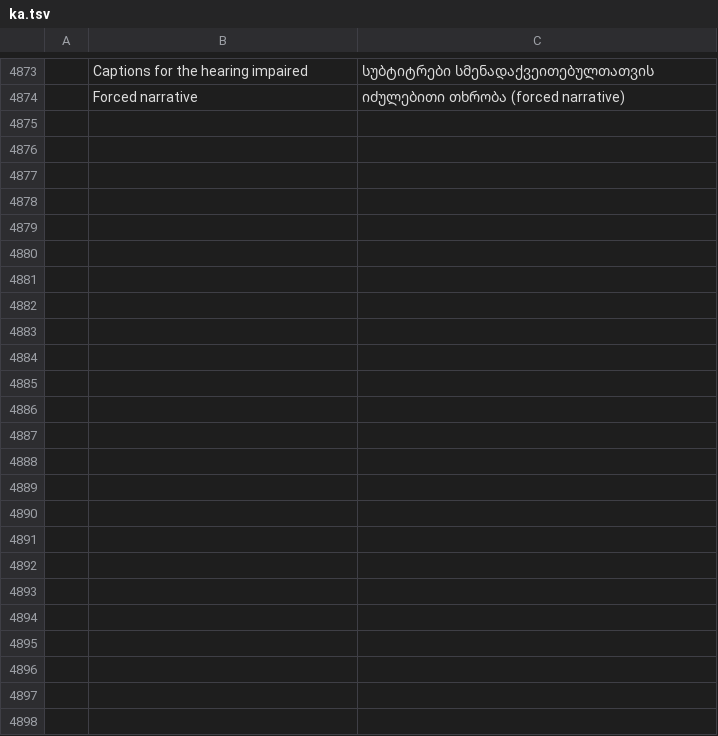
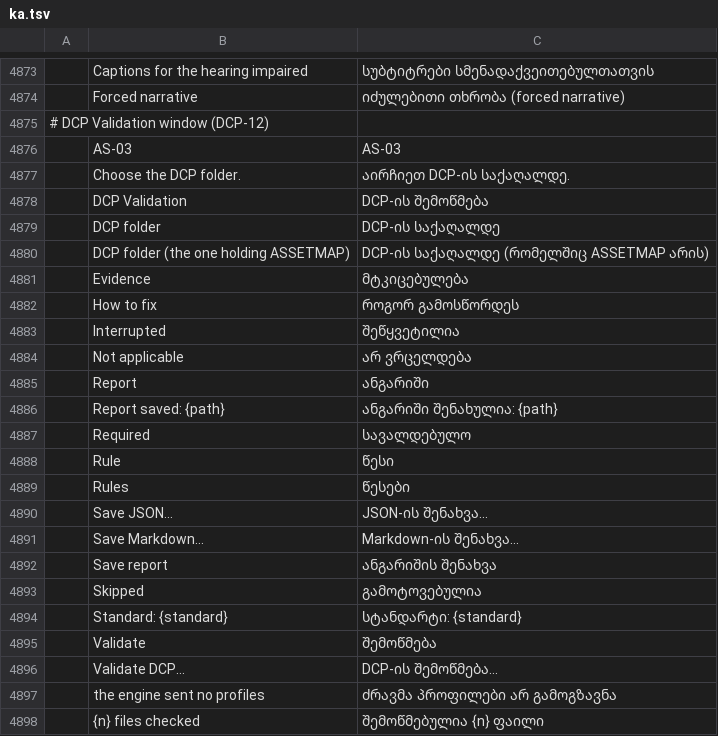
Before and after one commit to ubuntuokos/CinemaFundArchitecture4, a TSV file: i18n/ka.tsv, drawn as a sheet; only a part is shown, gaps mark what is left out; the diff names each change by its address in the sheet, - before the commit and + after, or states it on an @@ line.

```diff
--- a/i18n/ka.tsv
+++ b/i18n/ka.tsv
+row 4875: # DCP Validation window (DCP-12)
+row 4876:  | AS-03 | AS-03
+row 4877:  | Choose the DCP folder. | აირჩიეთ DCP-ის საქაღალდე.
+row 4878:  | DCP Validation | DCP-ის შემოწმება
+row 4879:  | DCP folder | DCP-ის საქაღალდე
+row 4880:  | DCP folder (the one holding ASSETMAP) | DCP-ის საქაღალდე (რომელშიც ASSETMAP არის)
+row 4881:  | Evidence | მტკიცებულება
+row 4882:  | How to fix | როგორ გამოსწორდეს
+row 4883:  | Interrupted | შეწყვეტილია
+row 4884:  | Not applicable | არ ვრცელდება
+row 4885:  | Report | ანგარიში
+row 4886:  | Report saved: {path} | ანგარიში შენახულია: {path}
+row 4887:  | Required | სავალდებულო
+row 4888:  | Rule | წესი
+row 4889:  | Rules | წესები
+row 4890:  | Save JSON… | JSON-ის შენახვა…
+row 4891:  | Save Markdown… | Markdown-ის შენახვა…
+row 4892:  | Save report | ანგარიშის შენახვა
+row 4893:  | Skipped | გამოტოვებულია
+row 4894:  | Standard: {standard} | სტანდარტი: {standard}
+row 4895:  | Validate | შემოწმება
+row 4896:  | Validate DCP… | DCP-ის შემოწმება…
+row 4897:  | the engine sent no profiles | ძრავმა პროფილები არ გამოგზავნა
+row 4898:  | {n} files checked | შემოწმებულია {n} ფაილი
```
Also changed, not shown: i18n/bg.tsv, i18n/el.tsv, 29 other files.
